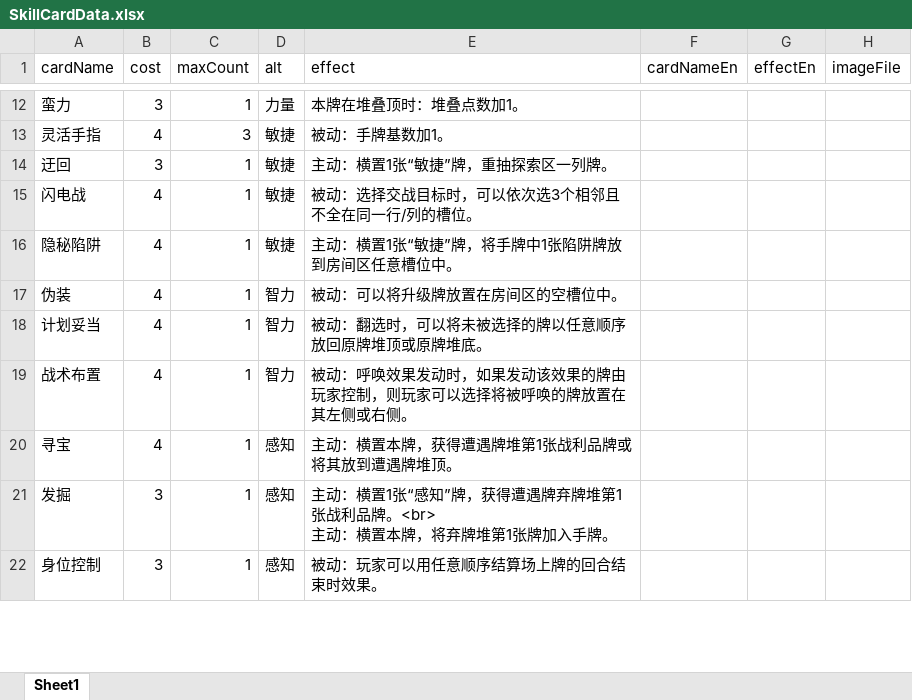
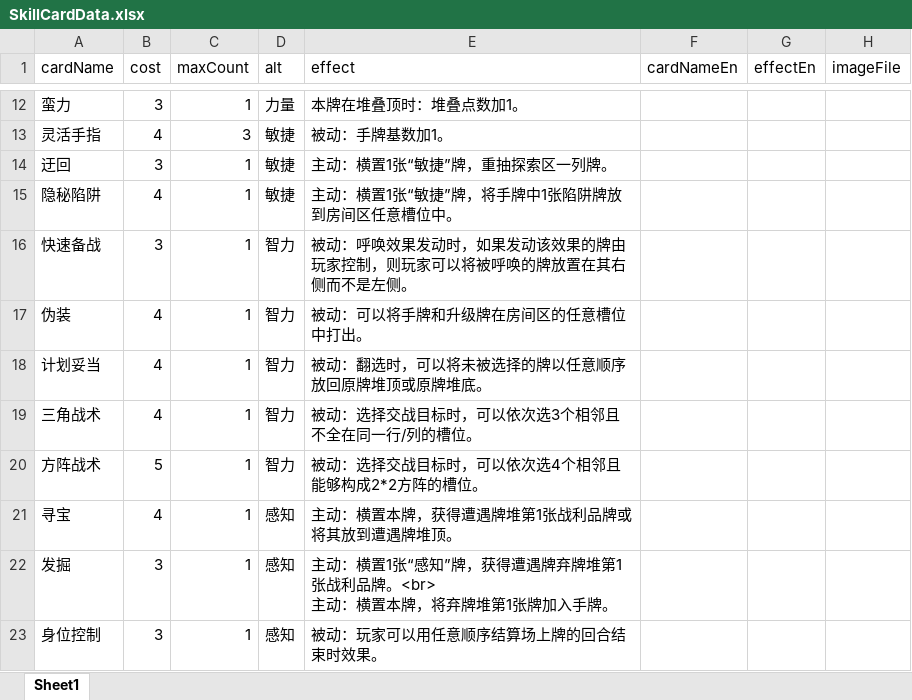
Before and after one commit to TinglePan/DungeonCrawlDeckMasterTTS, an Excel workbook: sheet/SkillCardData.xlsx, sheet Sheet1, drawn as a sheet; only a part is shown, gaps mark what is left out; values as stored, in another font and other column widths than the file's, no borders; removed rows and columns are numbered as before the commit, all else as after; the diff names each change by its address in the sheet, - before the commit and + after, or states it on an @@ line.

```diff
--- a/sheet/SkillCardData.xlsx (sheet Sheet1)
+++ b/sheet/SkillCardData.xlsx (sheet Sheet1)
-row 15: 闪电战 | 4 | 1 | 敏捷 | 被动：选择交战目标时，可以依次选3个相邻且不全在同一行/列的槽位。
+row 16: 快速备战 | 3 | 1 | 智力 | 被动：呼唤效果发动时，如果发动该效果的牌由玩家控制，则玩家可以将被呼唤的牌放置在其右侧而不是左侧。
-E17 (effect): 被动：可以将升级牌放置在房间区的空槽位中。
+E17 (effect): 被动：可以将手牌和升级牌在房间区的任意槽位中打出。
-A19 (cardName): 战术布置
+A19 (cardName): 三角战术
-E19 (effect): 被动：呼唤效果发动时，如果发动该效果的牌由玩家控制，则玩家可以选择将被呼唤的牌放置在其左侧或右侧。
+E19 (effect): 被动：选择交战目标时，可以依次选3个相邻且不全在同一行/列的槽位。
+row 20: 方阵战术 | 5 | 1 | 智力 | 被动：选择交战目标时，可以依次选4个相邻且能够构成2*2方阵的槽位。
```
Also changed, not shown: sheet/ItemCardData.xlsx, sheet/MonsterCardData.xlsx.
